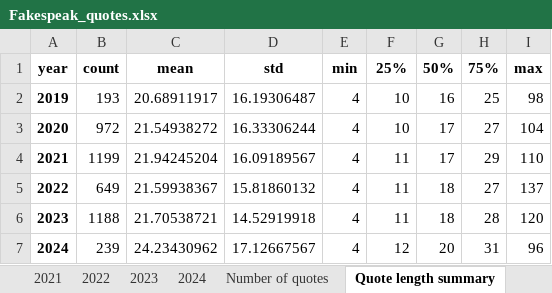
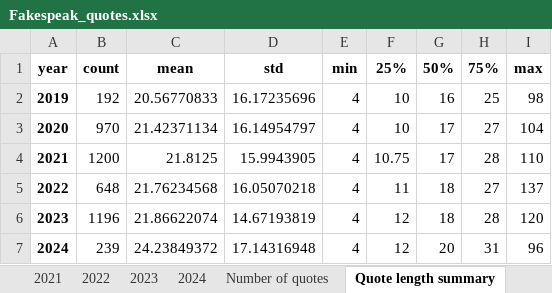
Before and after one commit to sfu-discourse-lab/fake_news_over_time, an Excel workbook: data/Fakespeak-ENG/Analysis_output/Fakespeak_quotes.xlsx, sheet Quote length summary, drawn as a sheet; values as stored, in another font and other column widths than the file's, no borders; the diff names each change by its address in the sheet, - before the commit and + after, or states it on an @@ line.

Commit message:
Enable multi-paragraph quote fixing and re-run

```diff
--- a/data/Fakespeak-ENG/Analysis_output/Fakespeak_quotes.xlsx (sheet Quote length summary)
+++ b/data/Fakespeak-ENG/Analysis_output/Fakespeak_quotes.xlsx (sheet Quote length summary)
-B2: 193
+B2: 192
-C2: 20.68911917
+C2: 20.56770833
-D2: 16.19306487
+D2: 16.17235696
-B3: 972
+B3: 970
-C3: 21.54938272
+C3: 21.42371134
-D3: 16.33306244
+D3: 16.14954797
-B4: 1199
+B4: 1200
-C4: 21.94245204
+C4: 21.8125
-D4: 16.09189567
+D4: 15.9943905
-F4: 11
+F4: 10.75
-H4: 29
+H4: 28
-B5: 649
+B5: 648
-C5: 21.59938367
+C5: 21.76234568
-D5: 15.81860132
+D5: 16.05070218
-B6: 1188
+B6: 1196
-C6: 21.70538721
+C6: 21.86622074
-D6: 14.52919918
+D6: 14.67193819
-F6: 11
+F6: 12
-C7: 24.23430962
+C7: 24.23849372
-D7: 17.12667567
+D7: 17.14316948
```
Also changed, not shown: sheet 2023, sheet 2021, sheet 2020, sheet 2022, sheet 2019, sheet Number of quotes, 1 more sheet, data/Fakespeak-ENG/Analysis_output/news_blog_and_social_media/Fakespeak_quotes.xlsx, data/MisInfoText/Analysis_output/MisInfoText_quotes.xlsx, 3 other files.
